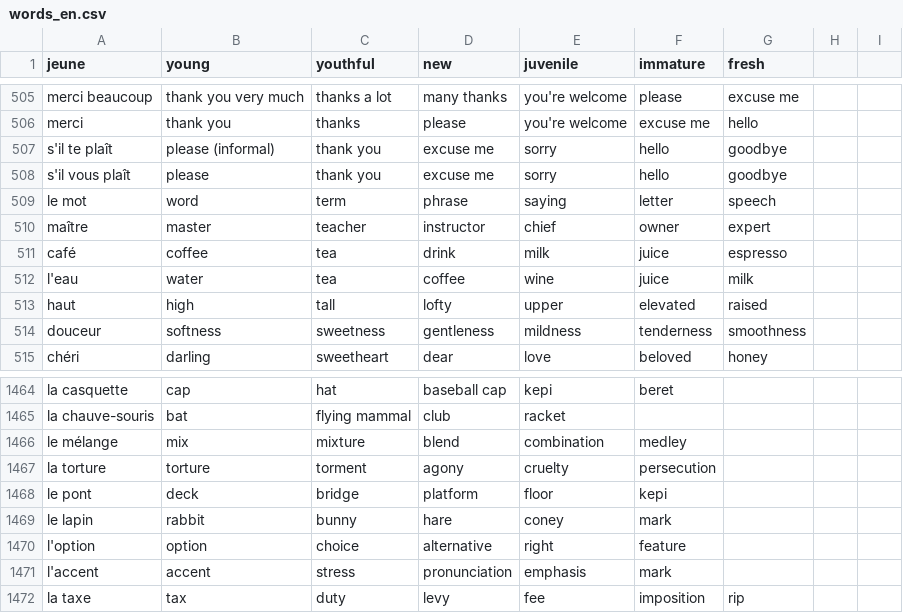
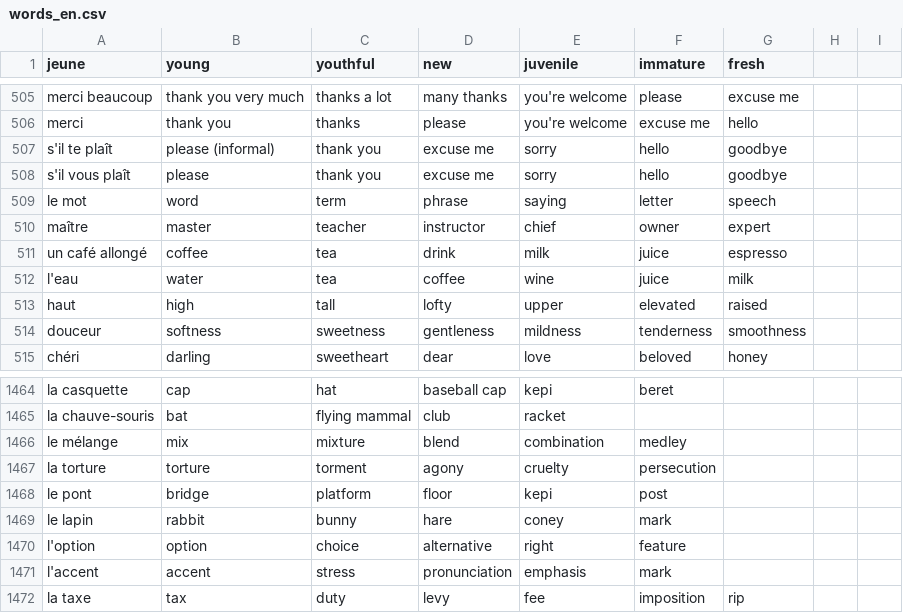
Before and after one commit to Socket-Net/fdi.mm, a CSV file: words_en.csv, drawn as a sheet; only a part is shown, gaps mark what is left out.

Commit message:
Update words_en.csv

```diff
--- a/words_en.csv
+++ b/words_en.csv
@@ -510,3 +510,3 @@ le mot,word,term,phrase,saying,letter,speech
 maître,master,teacher,instructor,chief,owner,expert
-café,coffee,tea,drink,milk,juice,espresso
+un café allongé,coffee,tea,drink,milk,juice,espresso
 l'eau,water,tea,coffee,wine,juice,milk
@@ -1467,3 +1467,3 @@ le mélange, mix, mixture, blend, combination, medley,
 la torture, torture, torment, agony, cruelty, persecution,
-le pont, deck, bridge, platform, floor,kepi,
+le pont, bridge, platform, floor,kepi,post
 le lapin, rabbit, bunny, hare, coney,mark,
```
